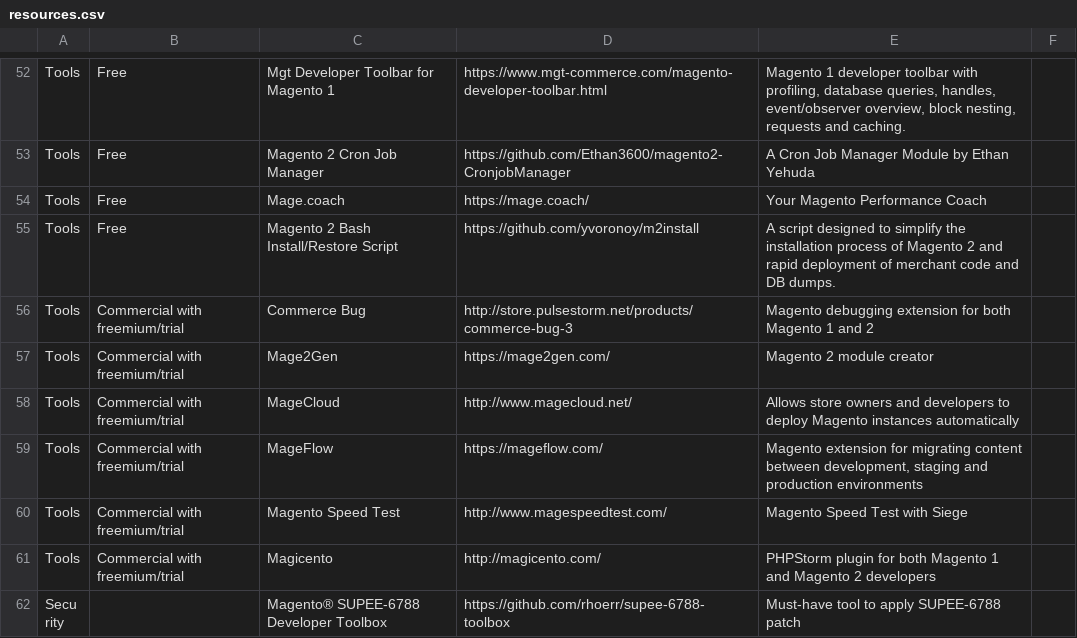
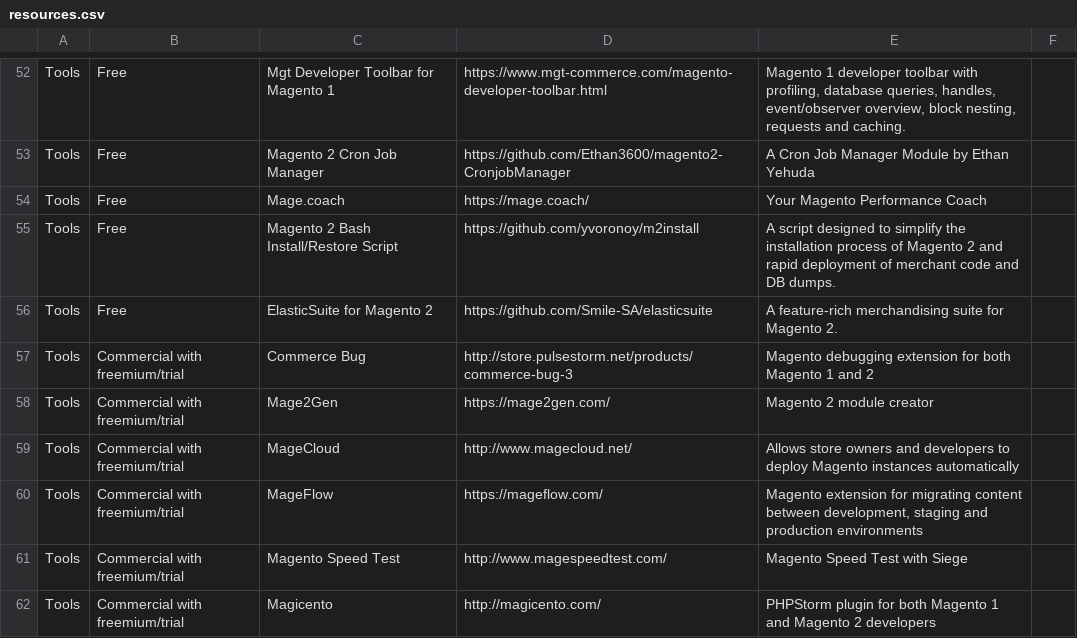
Before and after one commit to BMaksimovic/M2ResManage, a CSV file: resources.csv, drawn as a sheet; only a part is shown, gaps mark what is left out; the shorter side is filled out with more unchanged rows.

Commit message:
Add ElasticSuite tool

```diff
--- a/resources.csv
+++ b/resources.csv
@@ -55,2 +55,3 @@ Tools,Free,Mage.coach,https://mage.coach/,Your Magento Performance Coach,
 Tools,Free,Magento 2 Bash Install/Restore Script,https://github.com/yvoronoy/m2install,A script designed to simplify the installation process of Magento 2 and rapid deployment of merchant code and DB dumps.,
+Tools,Free,ElasticSuite for Magento 2 ,https://github.com/Smile-SA/elasticsuite,A feature-rich merchandising suite for Magento 2.,
 Tools,Commercial with freemium/trial,Commerce Bug,http://store.pulsestorm.net/products/commerce-bug-3,Magento debugging extension for both Magento 1 and 2,
```
Also changed, not shown: 1 other file.
